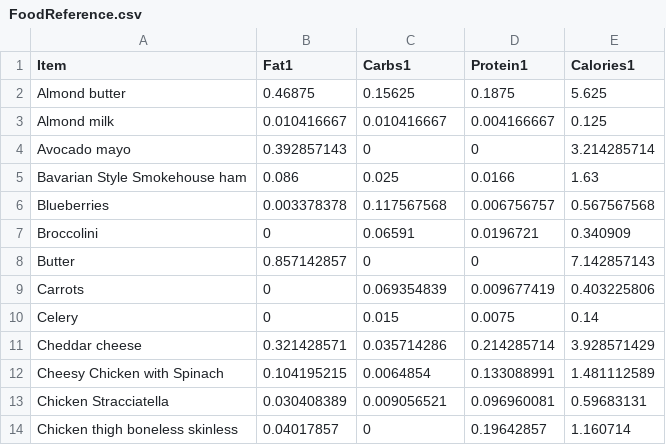
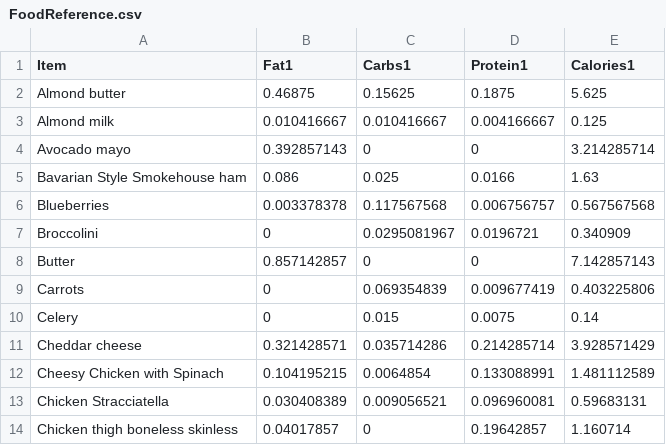
Before and after one commit to tbcombs/Food, a CSV file: FoodReference.csv, drawn as a sheet; only a part is shown.

Commit message:
Update FoodReference.csv

```diff
--- a/FoodReference.csv
+++ b/FoodReference.csv
@@ -6,3 +6,3 @@ Bavarian Style Smokehouse ham,0.086,0.025,0.0166,1.63
 Blueberries,0.003378378,0.117567568,0.006756757,0.567567568
-Broccolini,0,0.06591,0.0196721,0.340909
+Broccolini,0,0.0295081967,0.0196721,0.340909
 Butter,0.857142857,0,0,7.142857143
```
